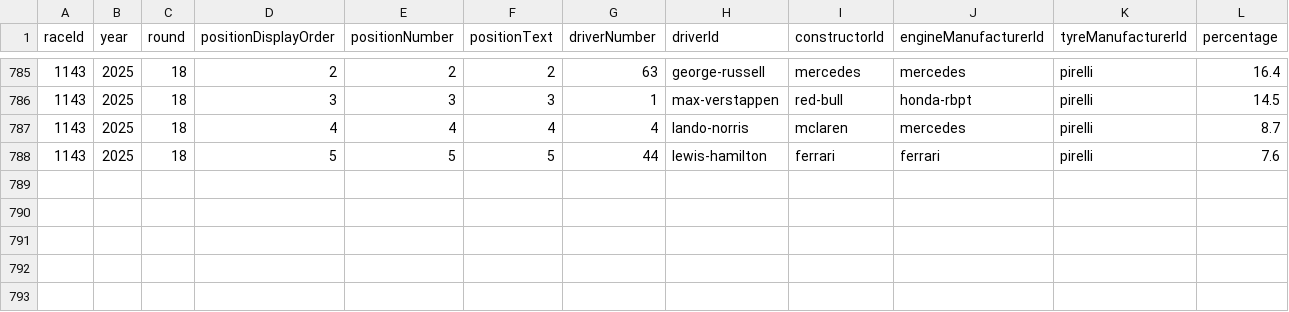
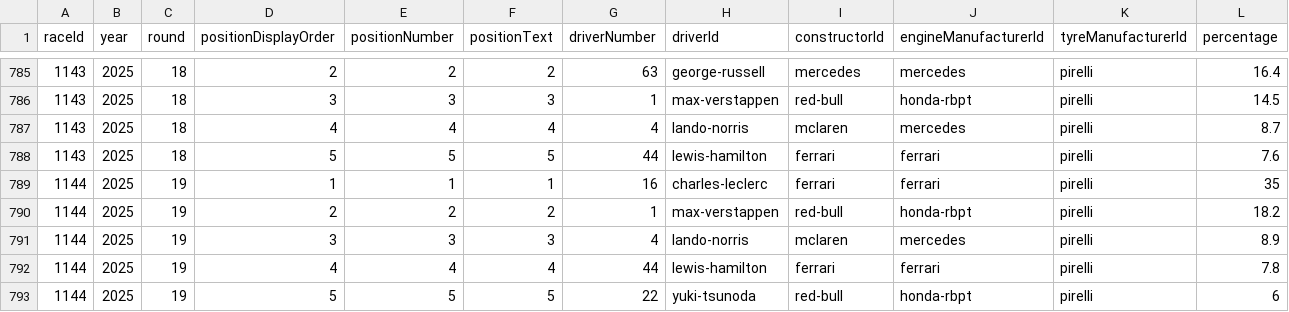
Before and after one commit to BoBeauf/formula_one, a CSV file: f1db-csv/f1db-races-driver-of-the-day-results.csv, drawn as a sheet; only a part is shown, gaps mark what is left out; the diff names each change by its address in the sheet, - before the commit and + after, or states it on an @@ line.

```diff
--- a/f1db-csv/f1db-races-driver-of-the-day-results.csv
+++ b/f1db-csv/f1db-races-driver-of-the-day-results.csv
+row 789: 1144 | 2025 | 19 | 1 | 1 | 1 | 16 | charles-leclerc | ferrari | ferrari | pirelli | 35
+row 790: 1144 | 2025 | 19 | 2 | 2 | 2 | 1 | max-verstappen | red-bull | honda-rbpt | pirelli | 18.2
+row 791: 1144 | 2025 | 19 | 3 | 3 | 3 | 4 | lando-norris | mclaren | mercedes | pirelli | 8.9
+row 792: 1144 | 2025 | 19 | 4 | 4 | 4 | 44 | lewis-hamilton | ferrari | ferrari | pirelli | 7.8
+row 793: 1144 | 2025 | 19 | 5 | 5 | 5 | 22 | yuki-tsunoda | red-bull | honda-rbpt | pirelli | 6
```
Also changed, not shown: f1db-csv/f1db-races-constructor-standings.csv, f1db-csv/f1db-races-driver-standings.csv, 18 other files.
